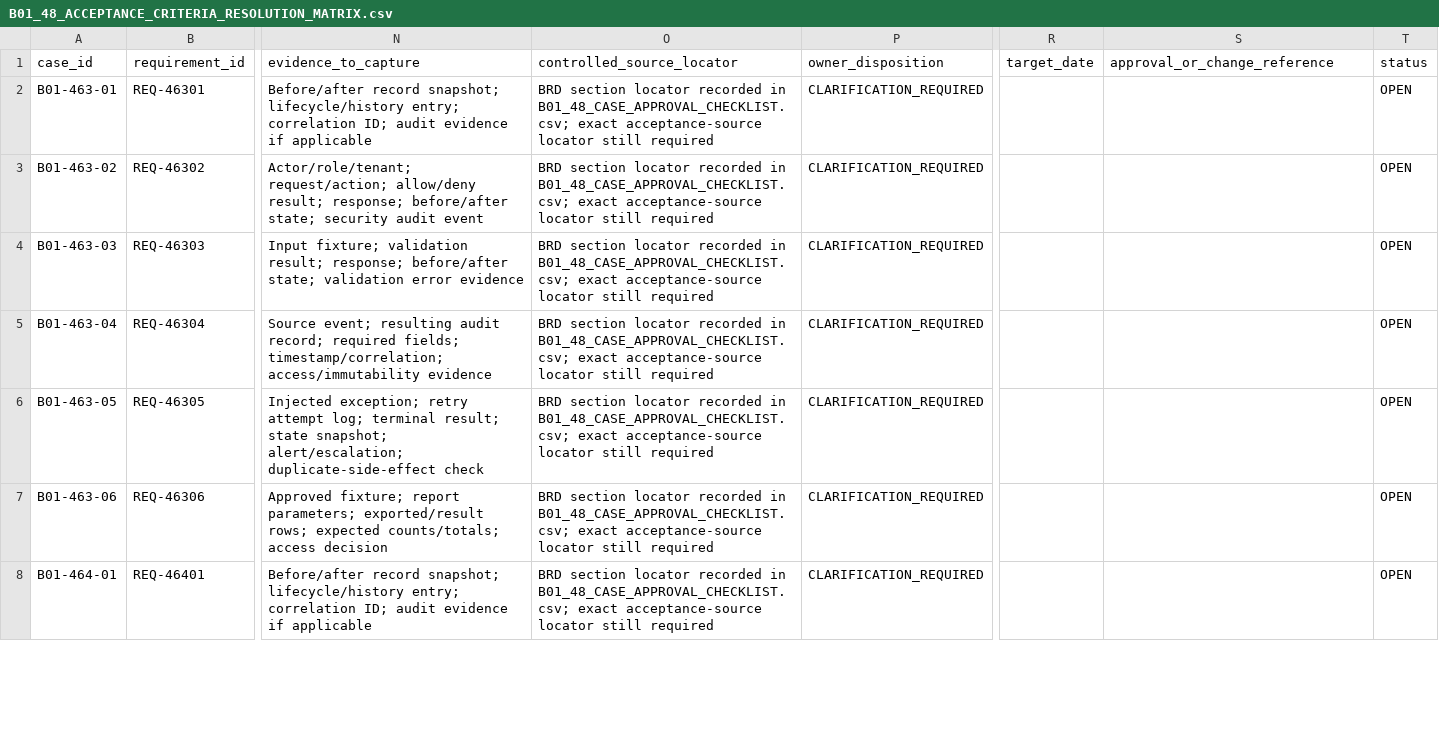
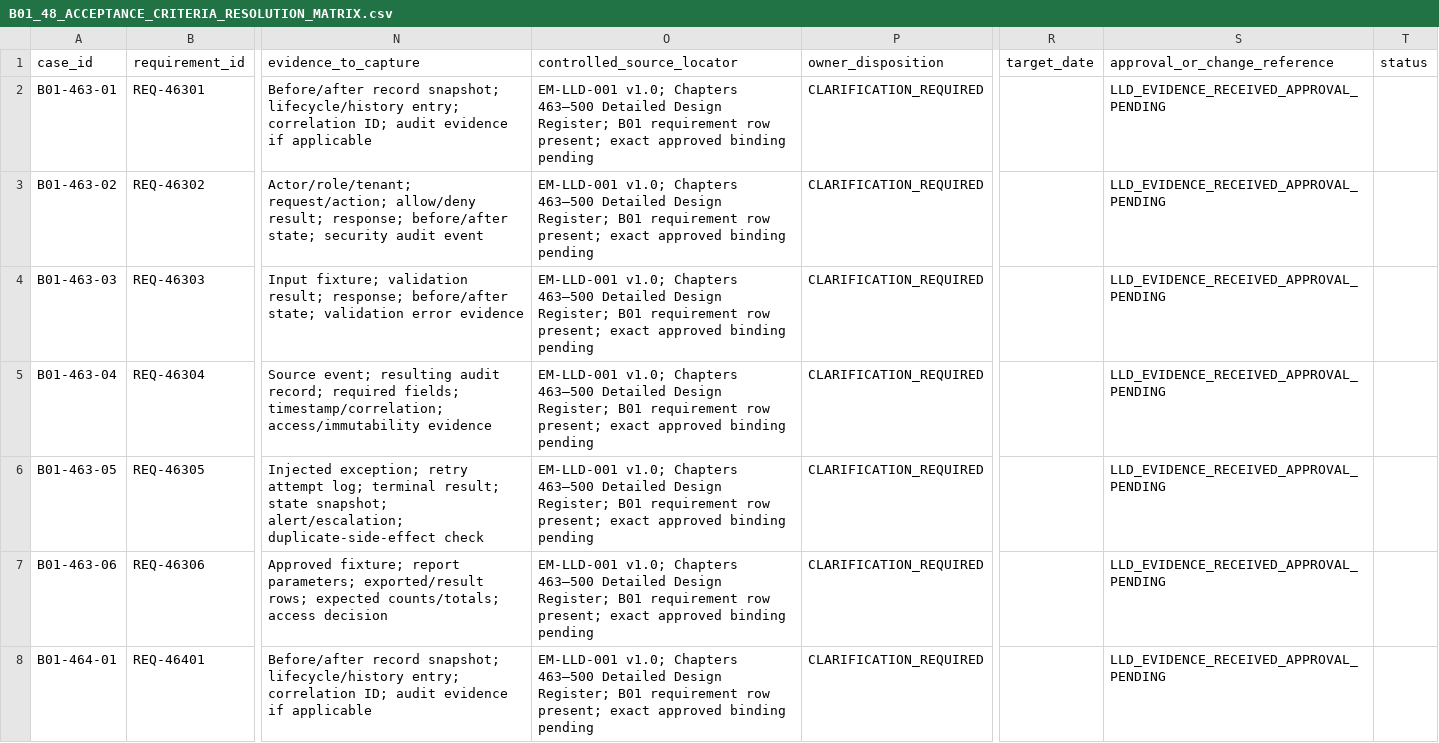
Before and after one commit to sbannai/enterprise-product-engineering, a CSV file: eper/uat/B01_48_ACCEPTANCE_CRITERIA_RESOLUTION_MATRIX.csv, drawn as a sheet; only a part is shown, gaps mark what is left out; the diff covers the shown part only; the diff names each change by its address in the sheet, - before the commit and + after, or states it on an @@ line.

Commit message:
B01 D2: record consolidated LLD evidence status across 48 rows

```diff
--- a/eper/uat/B01_48_ACCEPTANCE_CRITERIA_RESOLUTION_MATRIX.csv
+++ b/eper/uat/B01_48_ACCEPTANCE_CRITERIA_RESOLUTION_MATRIX.csv
-O2:O8 (controlled_source_locator): BRD section locator recorded in B01_48_CASE_APPROVAL_CHECKLIST.csv; exact acceptance-source locator still required
+O2:O8 (controlled_source_locator): EM-LLD-001 v1.0; Chapters 463–500 Detailed Design Register; B01 requirement row present; exact approved binding pending
-S2:S8 (approval_or_change_reference): (empty)
+S2:S8 (approval_or_change_reference): LLD_EVIDENCE_RECEIVED_APPROVAL_PENDING
-T2:T8 (status): OPEN
+T2:T8 (status): (empty)
```
Also changed, not shown: 123 edited cells elsewhere in this file.
